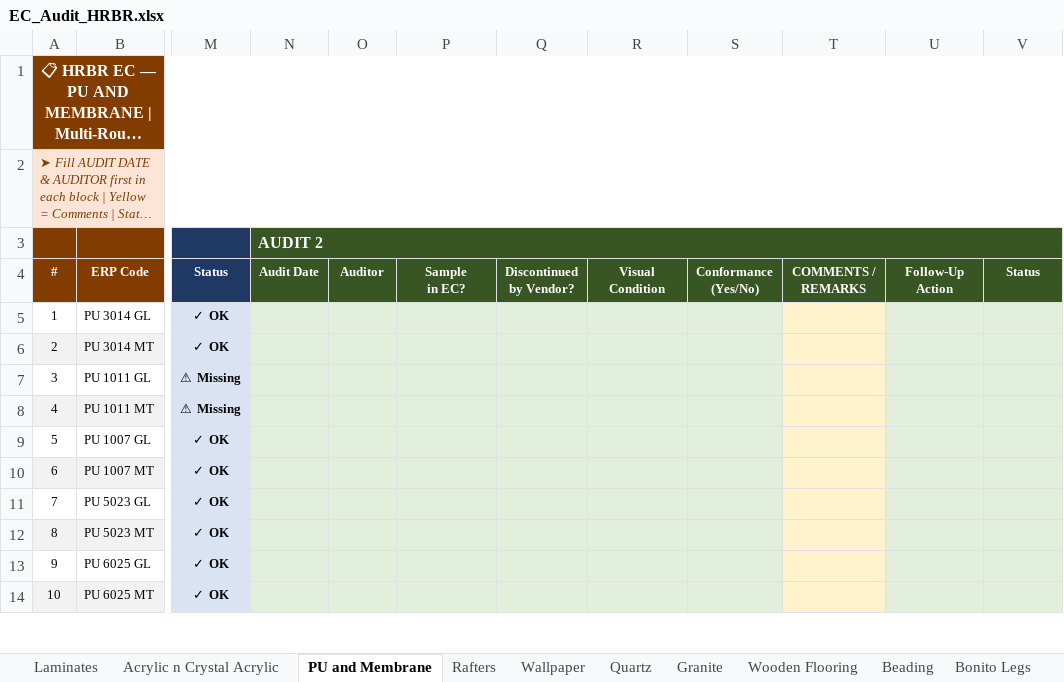
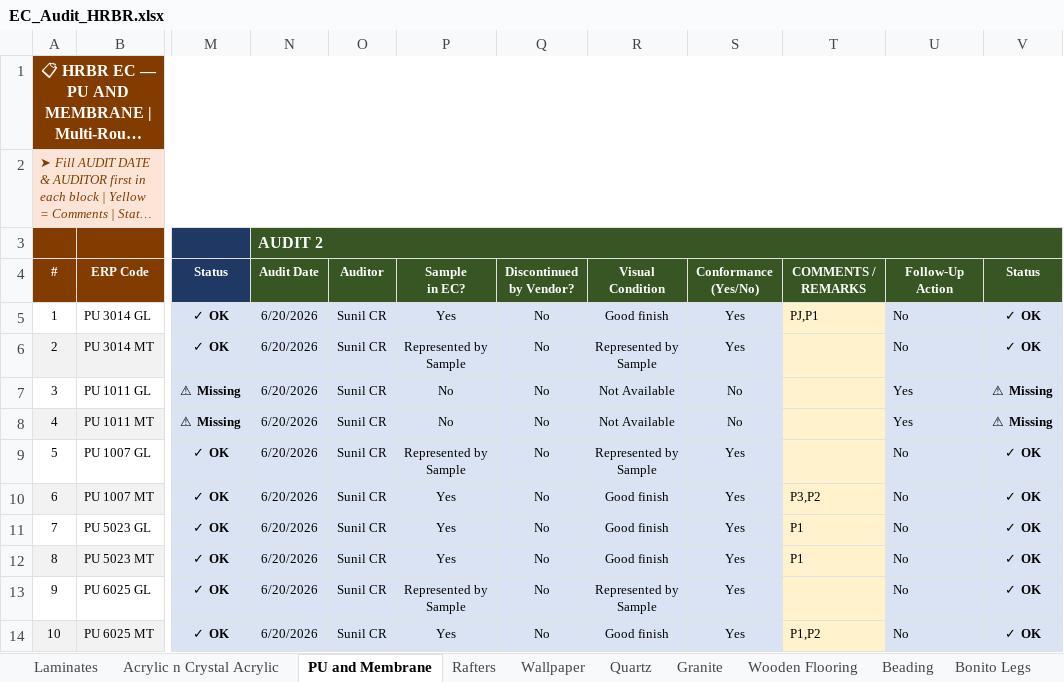
Before and after one commit to SunilBonito/ec-audit, an Excel workbook: EC_Audit_HRBR.xlsx, sheet PU and Membrane, drawn as a sheet; only a part is shown, gaps mark what is left out; long unchanged cells end in …; values as stored, in another font and other column widths than the file's, no borders; conditional formats not drawn; the diff covers the shown part only; the diff names each change by its address in the sheet, - before the commit and + after, or states it on an @@ line.

```diff
--- a/EC_Audit_HRBR.xlsx (sheet PU and Membrane)
+++ b/EC_Audit_HRBR.xlsx (sheet PU and Membrane)
-N5:N14: (empty)
+N5:N14: 6/20/2026
-N5:S14 fill: #E2EFDA
+N5:S14 fill: #DAE3F3
-O5:O14: (empty)
+O5:O14: Sunil CR
-P5: (empty)
+P5: Yes
-Q5:Q14: (empty)
+Q5:Q14: No
-R5: (empty)
+R5: Good finish
-S5:S6: (empty)
+S5:S6: Yes
-T5: (empty)
+T5: PJ,P1
-U5:U6: (empty)
+U5:U6: No
-U5:V14 fill: #E2EFDA
+U5:V14 fill: #DAE3F3
-V5:V6: (empty)
+V5:V6: ✓ OK
-P6: (empty)
+P6: Represented by Sample
-R6: (empty)
+R6: Represented by Sample
-P7:P8: (empty)
+P7:P8: No
-R7:R8: (empty)
+R7:R8: Not Available
-S7:S8: (empty)
+S7:S8: No
-U7:U8: (empty)
+U7:U8: Yes
-V7:V8: (empty)
+V7:V8: ⚠ Missing
-P9: (empty)
+P9: Represented by Sample
-R9: (empty)
+R9: Represented by Sample
-S9:S14: (empty)
+S9:S14: Yes
-U9:U14: (empty)
+U9:U14: No
-V9:V14: (empty)
+V9:V14: ✓ OK
-P10:P12: (empty)
+P10:P12: Yes
-R10:R12: (empty)
+R10:R12: Good finish
-T10: (empty)
+T10: P3,P2
-T11:T12: (empty)
+T11:T12: P1
-P13: (empty)
+P13: Represented by Sample
-R13: (empty)
+R13: Represented by Sample
-P14: (empty)
+P14: Yes
-R14: (empty)
+R14: Good finish
-T14: (empty)
+T14: P1,P2
```
Also changed, not shown: 579 edited cells and cell formats elsewhere in this sheet, sheet Wallpaper, sheet Handles, sheet Laminates, sheet Rafters, sheet Fabric, sheet Quartz, 5 more sheets, formulas that keep their value, EC_Audit_Andheri.xlsx, EC_Audit_HSR.xlsx, 1 other file.
